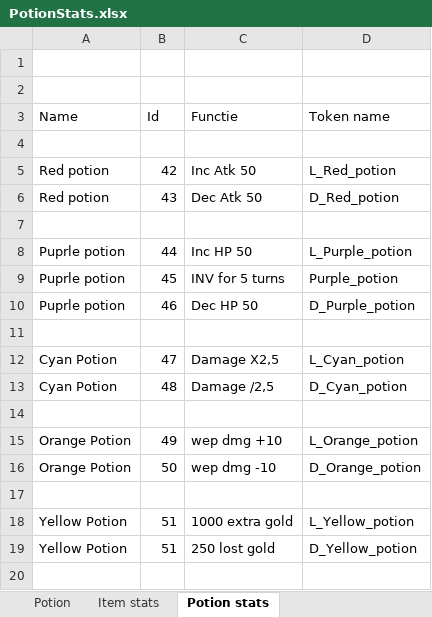
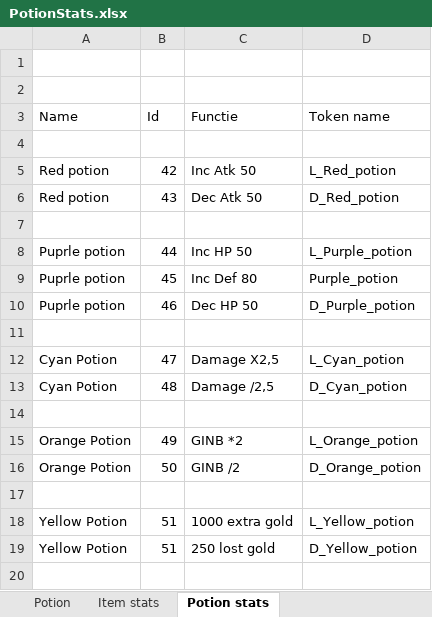
Before and after one commit to Elise39u/Examples, an Excel workbook: Eigen spel/PotionStats.xlsx, sheet Potion stats, drawn as a sheet; only a part is shown; values as stored, in another font and other column widths than the file's, no borders; the diff names each change by its address in the sheet, - before the commit and + after, or states it on an @@ line.

Commit message:
Potions now work correct as they been used

```diff
--- a/Eigen spel/PotionStats.xlsx (sheet Potion stats)
+++ b/Eigen spel/PotionStats.xlsx (sheet Potion stats)
-C9 (Functie): INV for 5 turns
+C9 (Functie): Inc Def 80
-C15 (Functie): wep dmg +10
+C15 (Functie): GINB *2
-C16 (Functie): wep dmg -10
+C16 (Functie): GINB /2
```
Also changed, not shown: sheet Item stats, sheet Potion, 2 other files.
